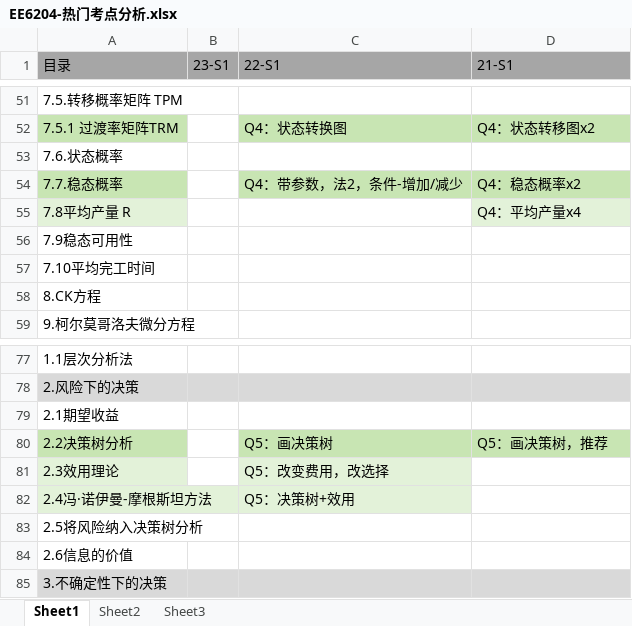
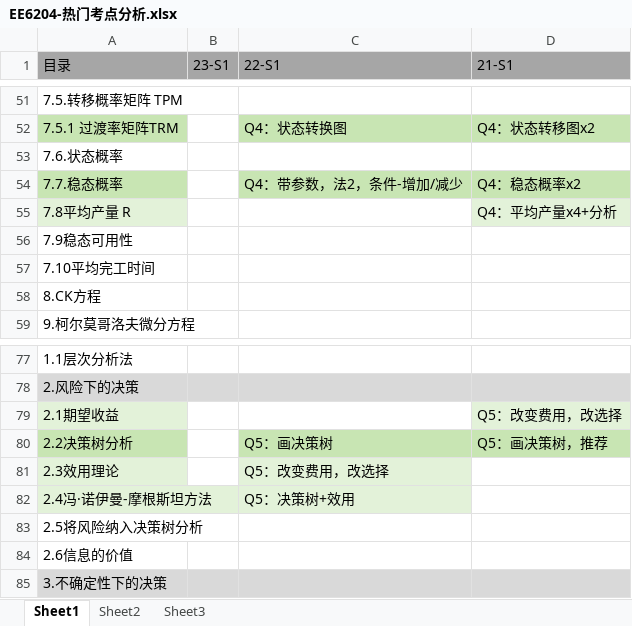
Before and after one commit to freshman2233/EE6204-System-Analysis, an Excel workbook: 3.Understand/EE6204-热门考点分析.xlsx, sheet Sheet1, drawn as a sheet; only a part is shown, gaps mark what is left out; values as stored, in another font and other column widths than the file's, no borders; the diff names each change by its address in the sheet, - before the commit and + after, or states it on an @@ line.

```diff
--- a/3.Understand/EE6204-热门考点分析.xlsx (sheet Sheet1)
+++ b/3.Understand/EE6204-热门考点分析.xlsx (sheet Sheet1)
-D55 (21-S1): Q4：平均产量x4
+D55 (21-S1): Q4：平均产量x4+分析
-A79 fill: none
+A79 fill: #E3F2D9
-D79 (21-S1): (empty)
+D79 (21-S1): Q5：改变费用，改选择
-D79 fill: none
+D79 fill: #E3F2D9
```
Also changed, not shown: 1 other file.
